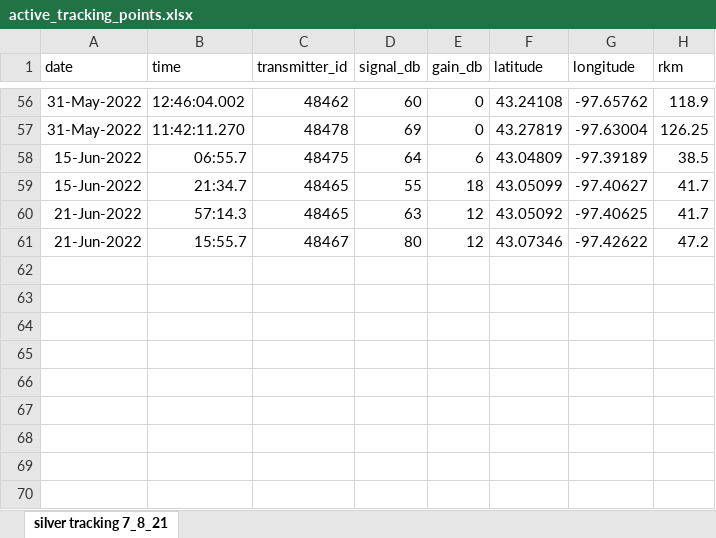
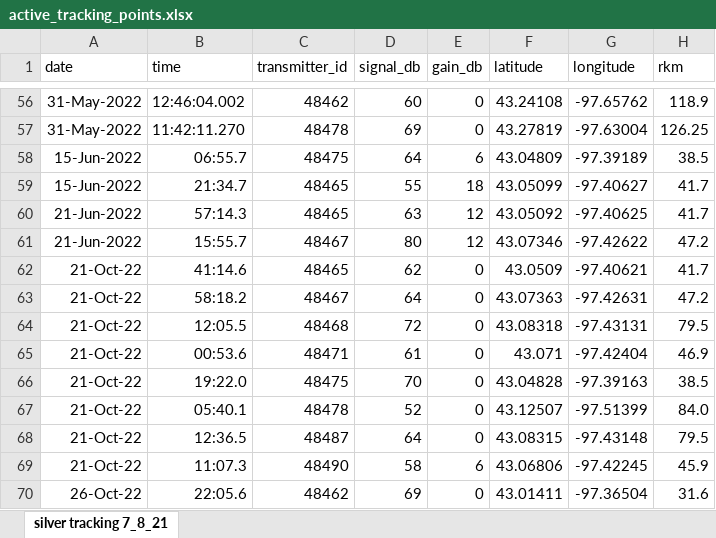
Before and after one commit to lindseylabrie/telemetry, an Excel workbook: tracking_data/active_tracking_points.xlsx, sheet silver tracking 7_8_21, drawn as a sheet; only a part is shown, gaps mark what is left out; values as stored, in another font and other column widths than the file's, no borders; the diff names each change by its address in the sheet, - before the commit and + after, or states it on an @@ line.

```diff
--- a/tracking_data/active_tracking_points.xlsx (sheet silver tracking 7_8_21)
+++ b/tracking_data/active_tracking_points.xlsx (sheet silver tracking 7_8_21)
+row 62: 21-Oct-22 | 41:14.6 | 48465 | 62 | 0 | 43.0509 | -97.40621 | 41.7
+row 63: 21-Oct-22 | 58:18.2 | 48467 | 64 | 0 | 43.07363 | -97.42631 | 47.2
+row 64: 21-Oct-22 | 12:05.5 | 48468 | 72 | 0 | 43.08318 | -97.43131 | 79.5
+row 65: 21-Oct-22 | 00:53.6 | 48471 | 61 | 0 | 43.071 | -97.42404 | 46.9
+row 66: 21-Oct-22 | 19:22.0 | 48475 | 70 | 0 | 43.04828 | -97.39163 | 38.5
+row 67: 21-Oct-22 | 05:40.1 | 48478 | 52 | 0 | 43.12507 | -97.51399 | 84.0
+row 68: 21-Oct-22 | 12:36.5 | 48487 | 64 | 0 | 43.08315 | -97.43148 | 79.5
+row 69: 21-Oct-22 | 11:07.3 | 48490 | 58 | 6 | 43.06806 | -97.42245 | 45.9
+row 70: 26-Oct-22 | 22:05.6 | 48462 | 69 | 0 | 43.01411 | -97.36504 | 31.6
```
Also changed, not shown: 2 other files.
